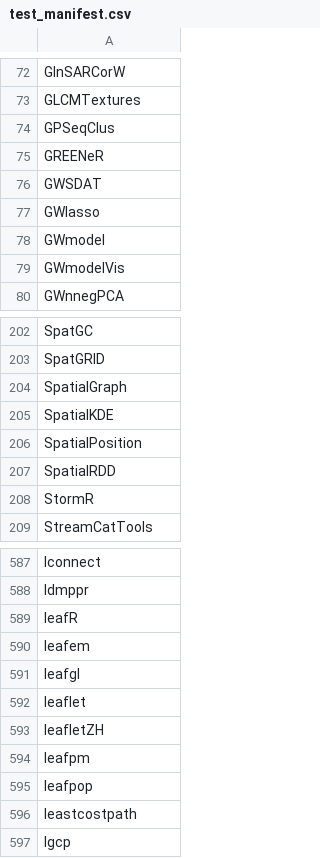
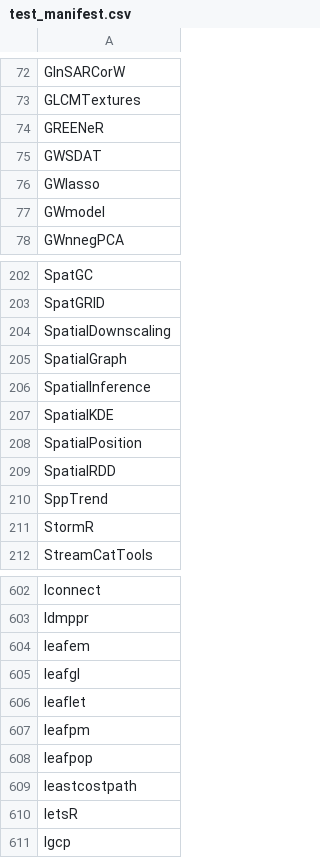
Before and after one commit to mdsumner/gdalcheck, a CSV file: manifests/test_manifest.csv, drawn as a sheet; only a part is shown, gaps mark what is left out; the diff covers the shown part only.

```diff
--- a/manifests/test_manifest.csv
+++ b/manifests/test_manifest.csv
@@ -73,3 +73,2 @@
 "GLCMTextures"
-"GPSeqClus"
 "GREENeR"
@@ -78,3 +77,2 @@
 "GWmodel"
-"GWmodelVis"
 "GWnnegPCA"
@@ -203,3 +203,5 @@
 "SpatGRID"
+"SpatialDownscaling"
 "SpatialGraph"
+"SpatialInference"
 "SpatialKDE"
@@ -207,2 +209,3 @@
 "SpatialRDD"
+"SppTrend"
 "StormR"
@@ -588,3 +603,2 @@
 "ldmppr"
-"leafR"
 "leafem"
@@ -592,3 +606,2 @@
 "leaflet"
-"leafletZH"
 "leafpm"
@@ -596,2 +609,3 @@
 "leastcostpath"
+"letsR"
 "lgcp"
```
Also changed, not shown: 36 added rows, 17 removed rows and 2 edited cells elsewhere in this file, manifests/package_manifest.csv, 8 other files.
